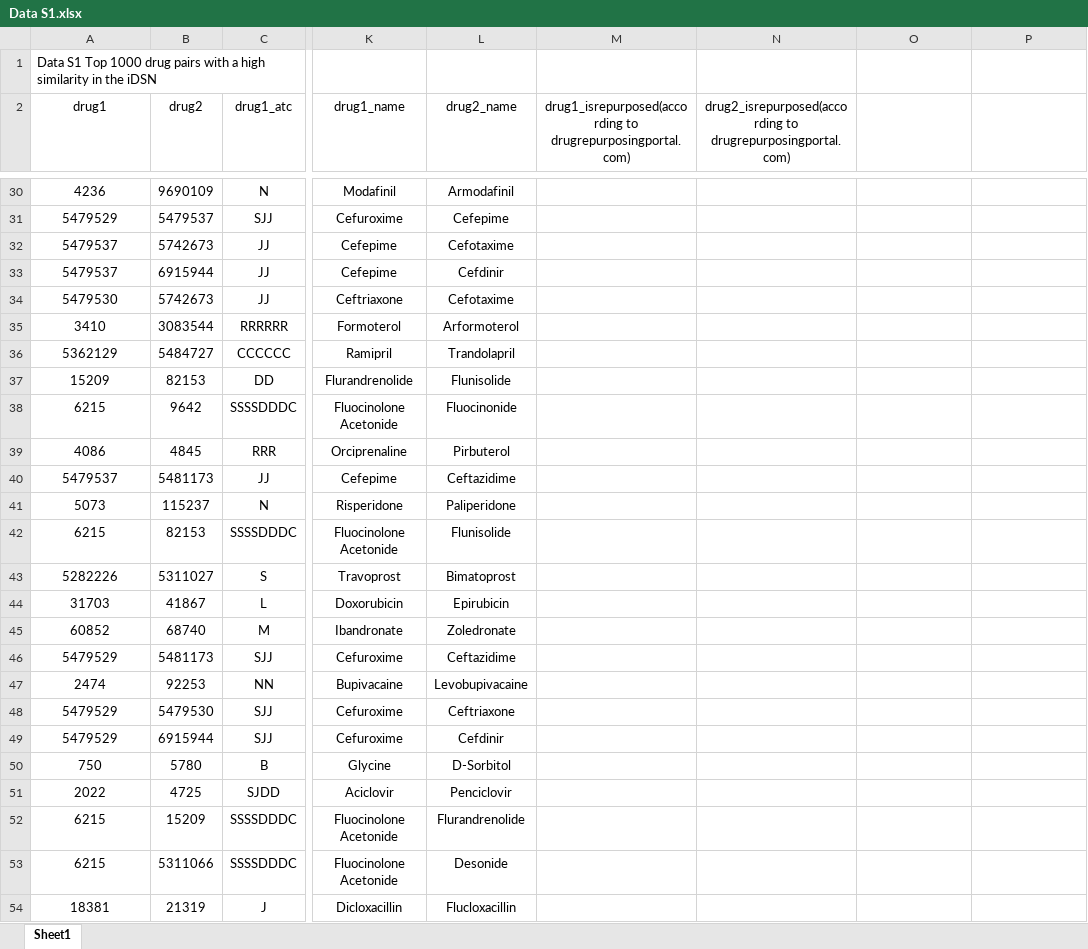
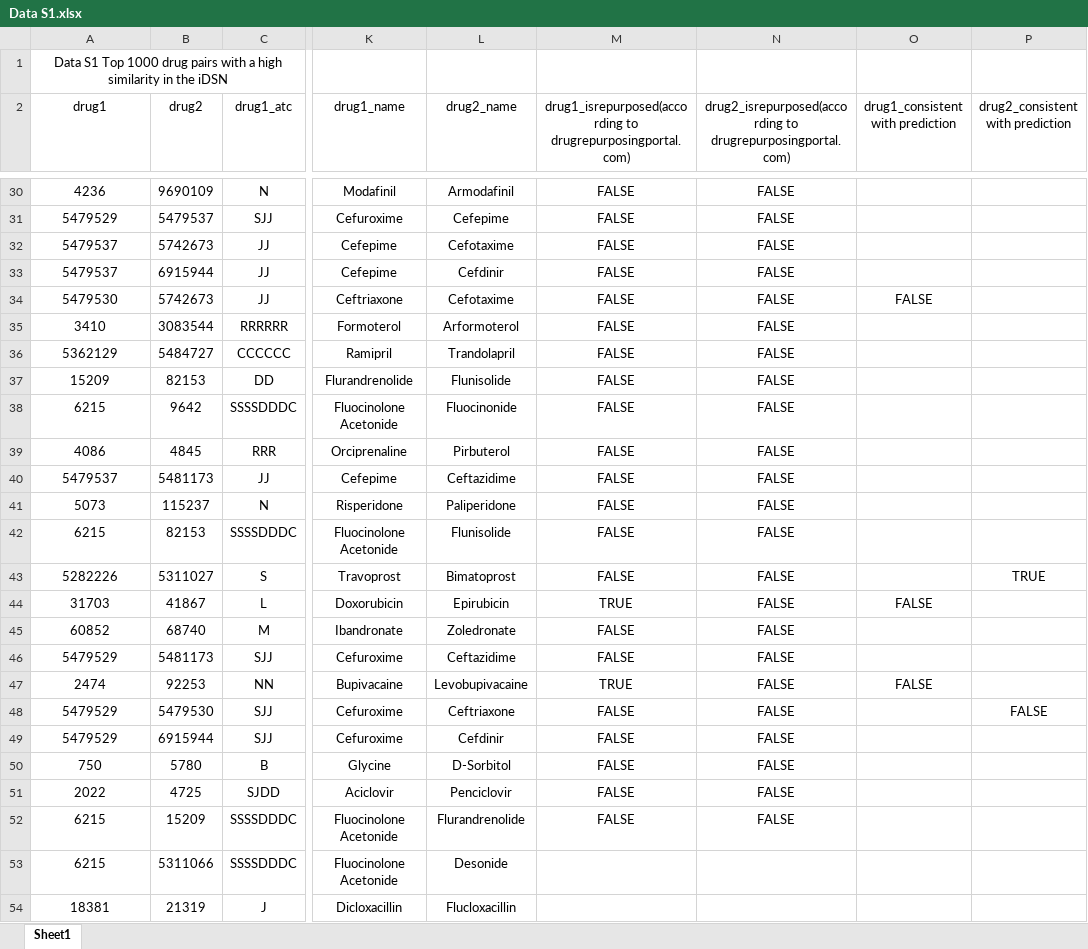
Before and after one commit to Sepstar/PIMD, an Excel workbook: Supplemetary File Sets/Data S1.xlsx, sheet Sheet1, drawn as a sheet; only a part is shown, gaps mark what is left out; values as stored, in another font and other column widths than the file's, no borders; the diff covers the shown part only; the diff names each change by its address in the sheet, - before the commit and + after, or states it on an @@ line.

```diff
--- a/Supplemetary File Sets/Data S1.xlsx (sheet Sheet1)
+++ b/Supplemetary File Sets/Data S1.xlsx (sheet Sheet1)
-A1 alignment: left
+A1 alignment: center
-O2: (empty)
+O2: drug1_consistent with prediction
-P2: (empty)
+P2: drug2_consistent with prediction
-M30:M43: (empty)
+M30:M43: FALSE
-N30:N52: (empty)
+N30:N52: FALSE
-O34 (drug1_consistent with prediction): (empty)
+O34 (drug1_consistent with prediction): FALSE
-P43 (drug2_consistent with prediction): (empty)
+P43 (drug2_consistent with prediction): TRUE
-M44: (empty)
+M44: TRUE
-O44 (drug1_consistent with prediction): (empty)
+O44 (drug1_consistent with prediction): FALSE
-M45:M46: (empty)
+M45:M46: FALSE
-M47: (empty)
+M47: TRUE
-O47 (drug1_consistent with prediction): (empty)
+O47 (drug1_consistent with prediction): FALSE
-M48:M52: (empty)
+M48:M52: FALSE
-P48 (drug2_consistent with prediction): (empty)
+P48 (drug2_consistent with prediction): FALSE
```
Also changed, not shown: 27 edited cells elsewhere in this sheet, Supplemetary File Sets/Data S2.xlsx, Supplemetary File Sets/Data S3.xlsx, 4 other files.
